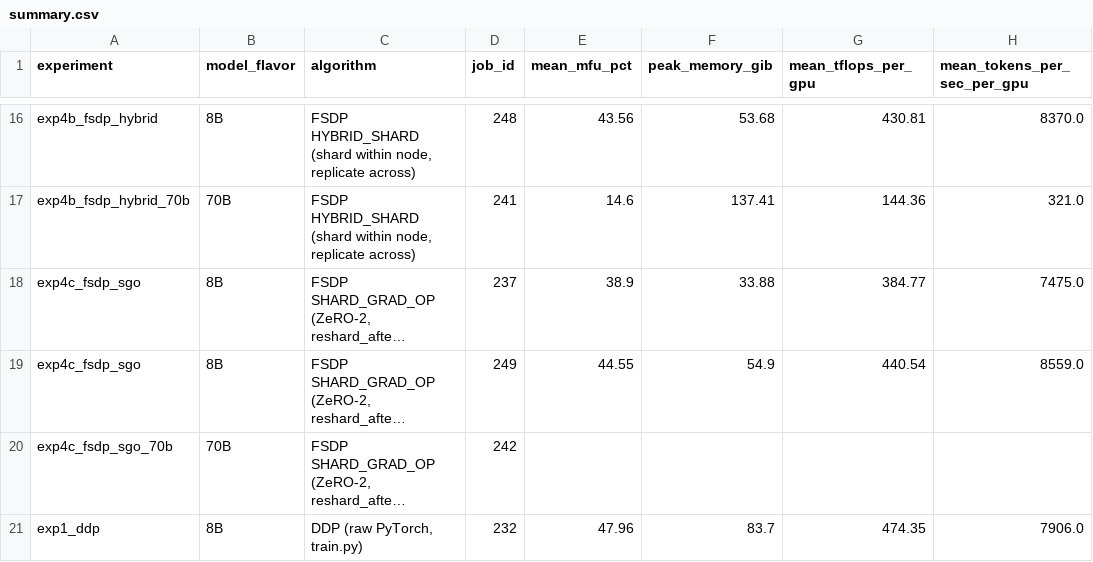
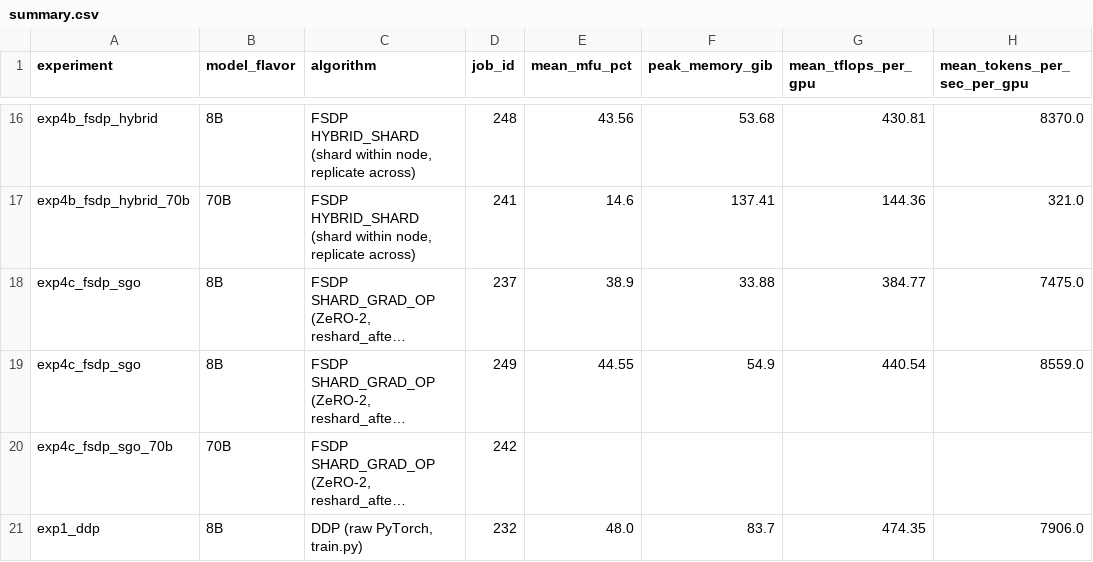
Before and after one commit to MM-Priv/poc-training, a CSV file: training/results/summary.csv, drawn as a sheet; only a part is shown, gaps mark what is left out; long unchanged cells end in …; the diff names each change by its address in the sheet, - before the commit and + after, or states it on an @@ line.

Commit message:
Fix bugs and simplify training scripts
- tokenize_data.py: stream-copy train.bin/val.bin via memmap to avoid
  materialising the 40 GB train slice in RAM.
- train.py: skip duplicate final checkpoint when last step lands on a
  ckpt_interval boundary; lift inline imports to module top.
- collect_results.py: drop redundant MFU recomputation (train.py already
  uses the same formula and peak); remove unused summarize() params and
  dead tps_total_k field.

```diff
--- a/training/results/summary.csv
+++ b/training/results/summary.csv
-E21 (mean_mfu_pct): 47.96
+E21 (mean_mfu_pct): 48.0
```
Also changed, not shown: 4 other files.
